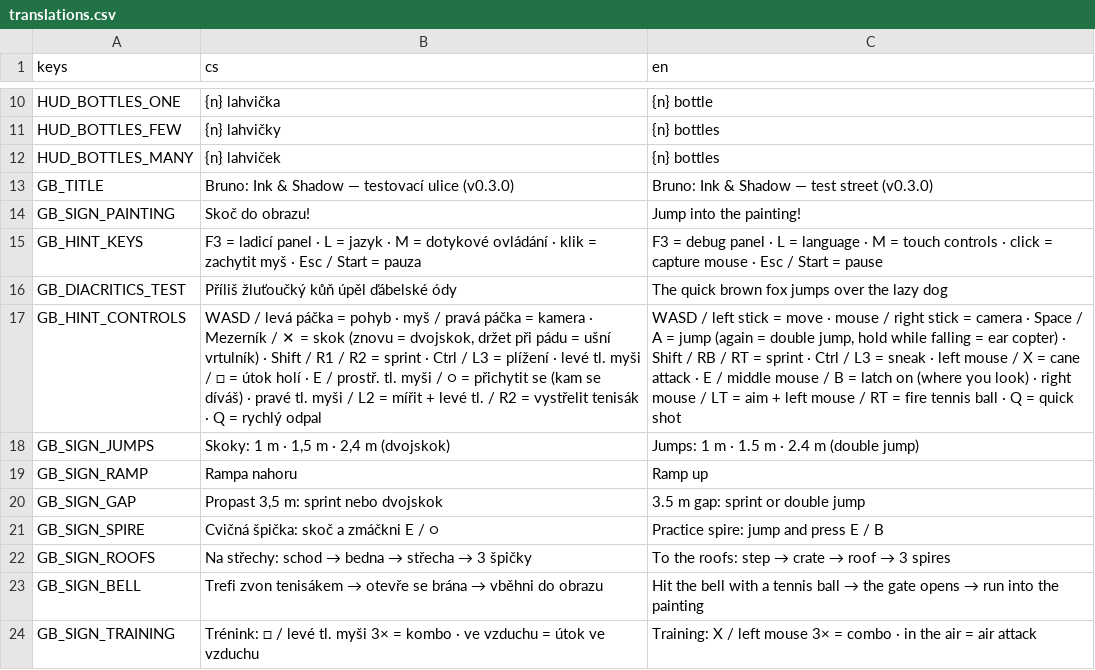
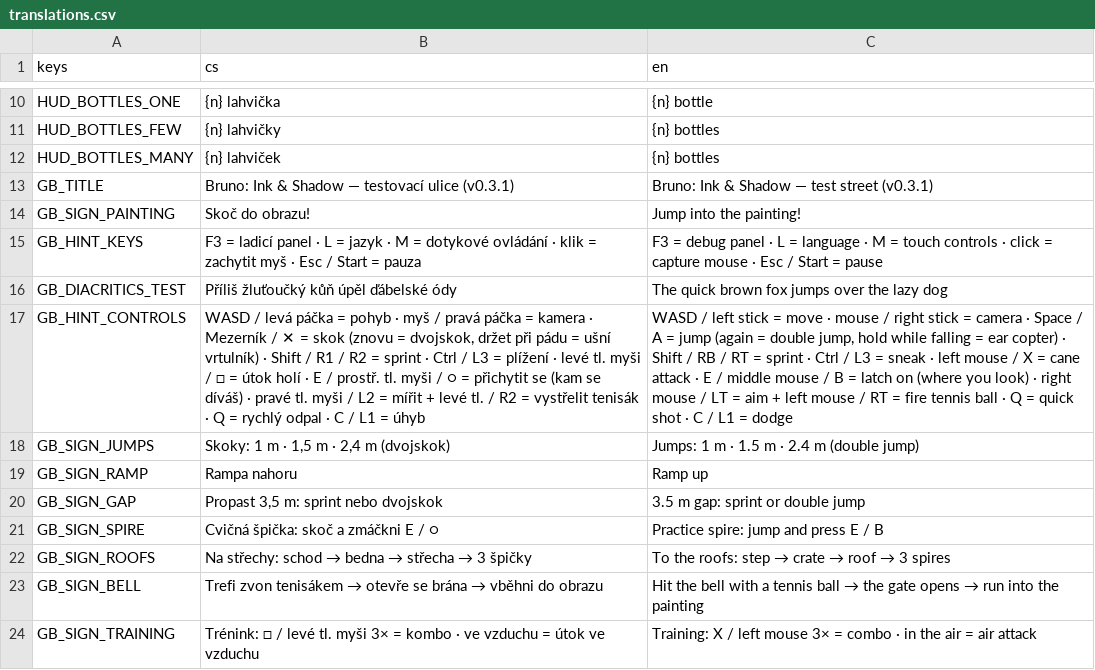
Before and after one commit to slimaksmazeny/bruno-ink-and-shadow, a CSV file: game/localization/translations.csv, drawn as a sheet; only a part is shown, gaps mark what is left out; the diff names each change by its address in the sheet, - before the commit and + after, or states it on an @@ line.

```diff
--- a/game/localization/translations.csv
+++ b/game/localization/translations.csv
-B13 (cs): …testovací ulice (v0.3.0)
+B13 (cs): …testovací ulice (v0.3.1)
-C13 (en): Bruno: Ink & Shadow — test street (v0.3.0)
+C13 (en): Bruno: Ink & Shadow — test street (v0.3.1)
-B17 (cs): …rychlý odpal
+B17 (cs): …rychlý odpal · C / L1 = úhyb
-C17 (en): …quick shot
+C17 (en): …quick shot · C / L1 = dodge
```
Also changed, not shown: 16 other files.
